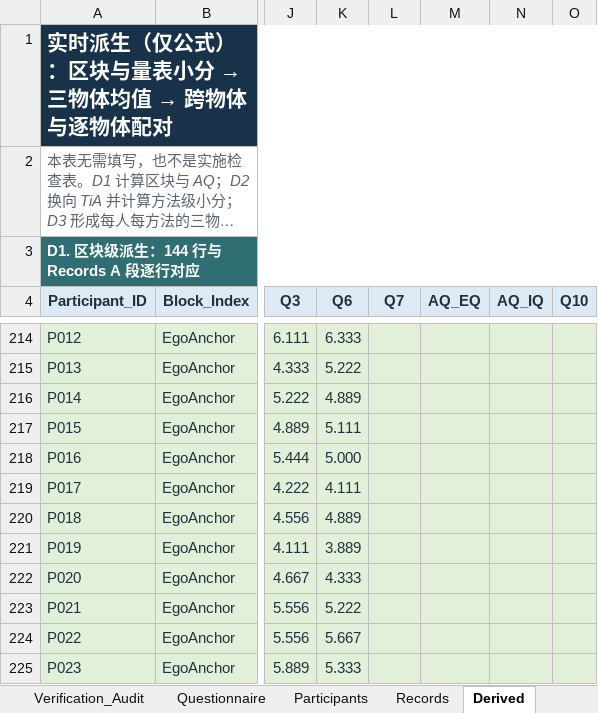
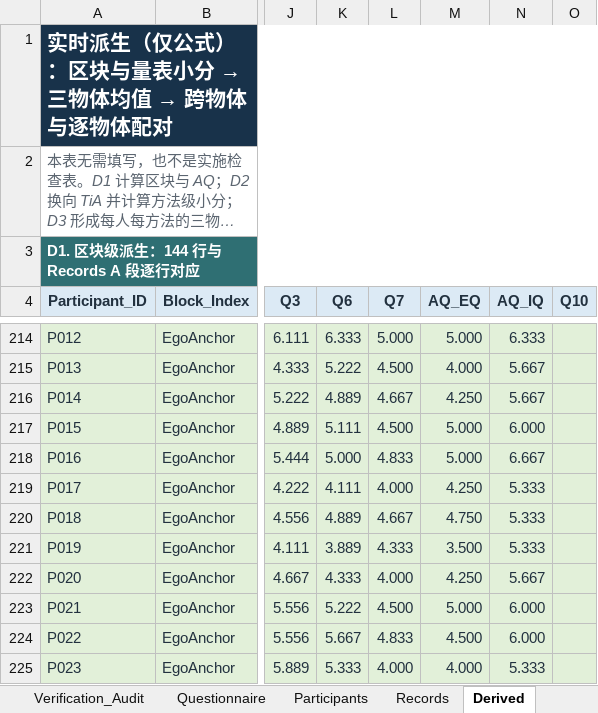
Before and after one commit to zheliku/EgoAnchor, an Excel workbook: 2026-EgoAnchor/material/EgoAnchor_Experiment3_RawData_24P_v5_1.xlsx, sheet Derived, drawn as a sheet; only a part is shown, gaps mark what is left out; long unchanged cells end in …; values as stored, in another font and other column widths than the file's, no borders; the diff covers the shown part only; the diff names each change by its address in the sheet, - before the commit and + after, or states it on an @@ line.

```diff
--- a/2026-EgoAnchor/material/EgoAnchor_Experiment3_RawData_24P_v5_1.xlsx (sheet Derived)
+++ b/2026-EgoAnchor/material/EgoAnchor_Experiment3_RawData_24P_v5_1.xlsx (sheet Derived)
-L214 (Q7): (empty)
+L214 (Q7): 5.000
-M214 (AQ_EQ): (empty)
+M214 (AQ_EQ): 5.000
-N214 (AQ_IQ): (empty)
+N214 (AQ_IQ): 6.333
-L215 (Q7): (empty)
+L215 (Q7): 4.500
-M215 (AQ_EQ): (empty)
+M215 (AQ_EQ): 4.000
-N215:N216 (AQ_IQ): (empty)
+N215:N216 (AQ_IQ): 5.667
-L216 (Q7): (empty)
+L216 (Q7): 4.667
-M216 (AQ_EQ): (empty)
+M216 (AQ_EQ): 4.250
-L217 (Q7): (empty)
+L217 (Q7): 4.500
-M217:M218 (AQ_EQ): (empty)
+M217:M218 (AQ_EQ): 5.000
-N217 (AQ_IQ): (empty)
+N217 (AQ_IQ): 6.000
-L218 (Q7): (empty)
+L218 (Q7): 4.833
-N218 (AQ_IQ): (empty)
+N218 (AQ_IQ): 6.667
-L219 (Q7): (empty)
+L219 (Q7): 4.000
-M219 (AQ_EQ): (empty)
+M219 (AQ_EQ): 4.250
-N219:N221 (AQ_IQ): (empty)
+N219:N221 (AQ_IQ): 5.333
-L220 (Q7): (empty)
+L220 (Q7): 4.667
-M220 (AQ_EQ): (empty)
+M220 (AQ_EQ): 4.750
-L221 (Q7): (empty)
+L221 (Q7): 4.333
-M221 (AQ_EQ): (empty)
+M221 (AQ_EQ): 3.500
-L222 (Q7): (empty)
+L222 (Q7): 4.000
-M222 (AQ_EQ): (empty)
+M222 (AQ_EQ): 4.250
-N222 (AQ_IQ): (empty)
+N222 (AQ_IQ): 5.667
-L223 (Q7): (empty)
+L223 (Q7): 4.500
-M223 (AQ_EQ): (empty)
+M223 (AQ_EQ): 5.000
-N223:N224 (AQ_IQ): (empty)
+N223:N224 (AQ_IQ): 6.000
-L224 (Q7): (empty)
+L224 (Q7): 4.833
-M224 (AQ_EQ): (empty)
+M224 (AQ_EQ): 4.500
-L225 (Q7): (empty)
+L225 (Q7): 4.000
-M225 (AQ_EQ): (empty)
+M225 (AQ_EQ): 4.000
-N225 (AQ_IQ): (empty)
+N225 (AQ_IQ): 5.333
```
Also changed, not shown: 48 added rows, 48 removed rows and 415 edited cells elsewhere in this sheet, sheet Records, sheet Analysis, 16 other files.
